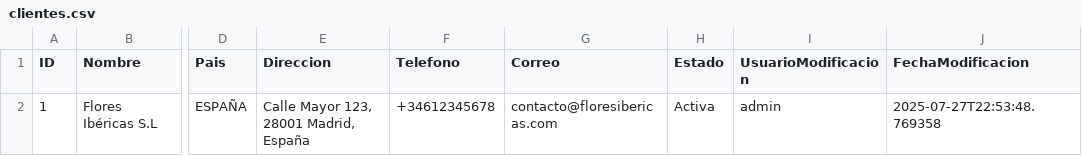
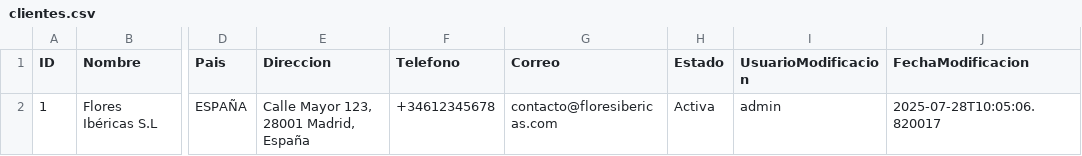
Before and after one commit to AlexanderRosas/SGEF_PetalEX_V_09, a CSV file: data/clientes.csv, drawn as a sheet; only a part is shown, gaps mark what is left out; the diff names each change by its address in the sheet, - before the commit and + after, or states it on an @@ line.

Commit message:
Polished version with complete functionality in Administracion Sistema/Clientes using .csv's

```diff
--- a/data/clientes.csv
+++ b/data/clientes.csv
-J2 (FechaModificacion): 2025-07-27T22:53:48.769358
+J2 (FechaModificacion): 2025-07-28T10:05:06.820017
```
Also changed, not shown: data/usuarios.csv, 12 other files.
